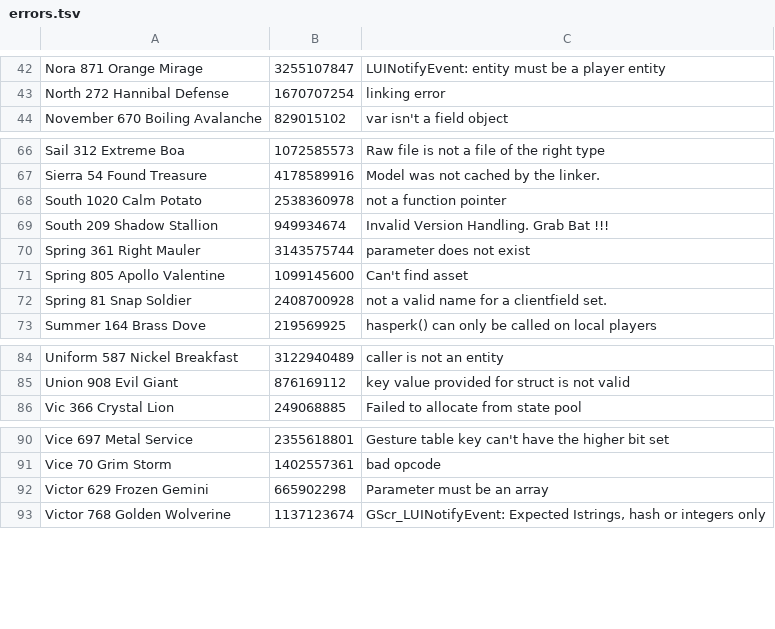
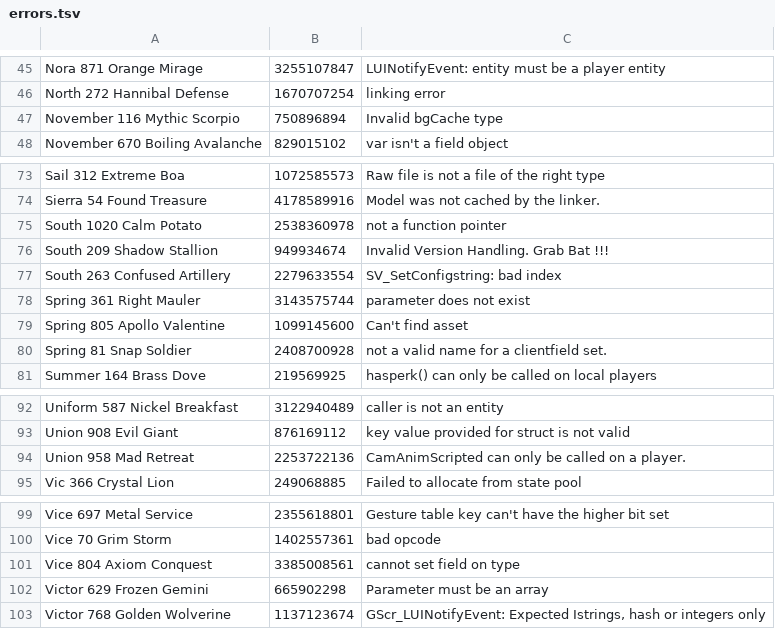
Before and after one commit to ate47/t8-atian-menu, a TSV file: docs/notes/errors.tsv, drawn as a sheet; only a part is shown, gaps mark what is left out; the diff covers the shown part only.

```diff
--- a/docs/notes/errors.tsv
+++ b/docs/notes/errors.tsv
@@ -43,2 +46,3 @@ Nora 871 Orange Mirage	3255107847	LUINotifyEvent: entity must be a player entity
 North 272 Hannibal Defense	1670707254	linking error
+November 116 Mythic Scorpio	750896894	Invalid bgCache type
 November 670 Boiling Avalanche	829015102	var isn't a field object
@@ -69,2 +76,3 @@ South 1020 Calm Potato	2538360978	not a function pointer
 South 209 Shadow Stallion	949934674	Invalid Version Handling. Grab Bat !!!
+South 263 Confused Artillery	2279633554	SV_SetConfigstring: bad index
 Spring 361 Right Mauler	3143575744	parameter does not exist
@@ -85,2 +93,3 @@ Uniform 587 Nickel Breakfast	3122940489	caller is not an entity
 Union 908 Evil Giant	876169112	key value provided for struct is not valid
+Union 958 Mad Retreat	2253722136	CamAnimScripted can only be called on a player.
 Vic 366 Crystal Lion	249068885	Failed to allocate from state pool
@@ -91,2 +100,3 @@ Vice 697 Metal Service	2355618801	Gesture table key can't have the higher bit se
 Vice 70 Grim Storm	1402557361	bad opcode
+Vice 804 Axiom Conquest	3385008561	cannot set field on type
 Victor 629 Frozen Gemini	665902298	Parameter must be an array
```
Also changed, not shown: 8 added rows elsewhere in this file, docs/notes/bgcache.csv, 2 other files.
